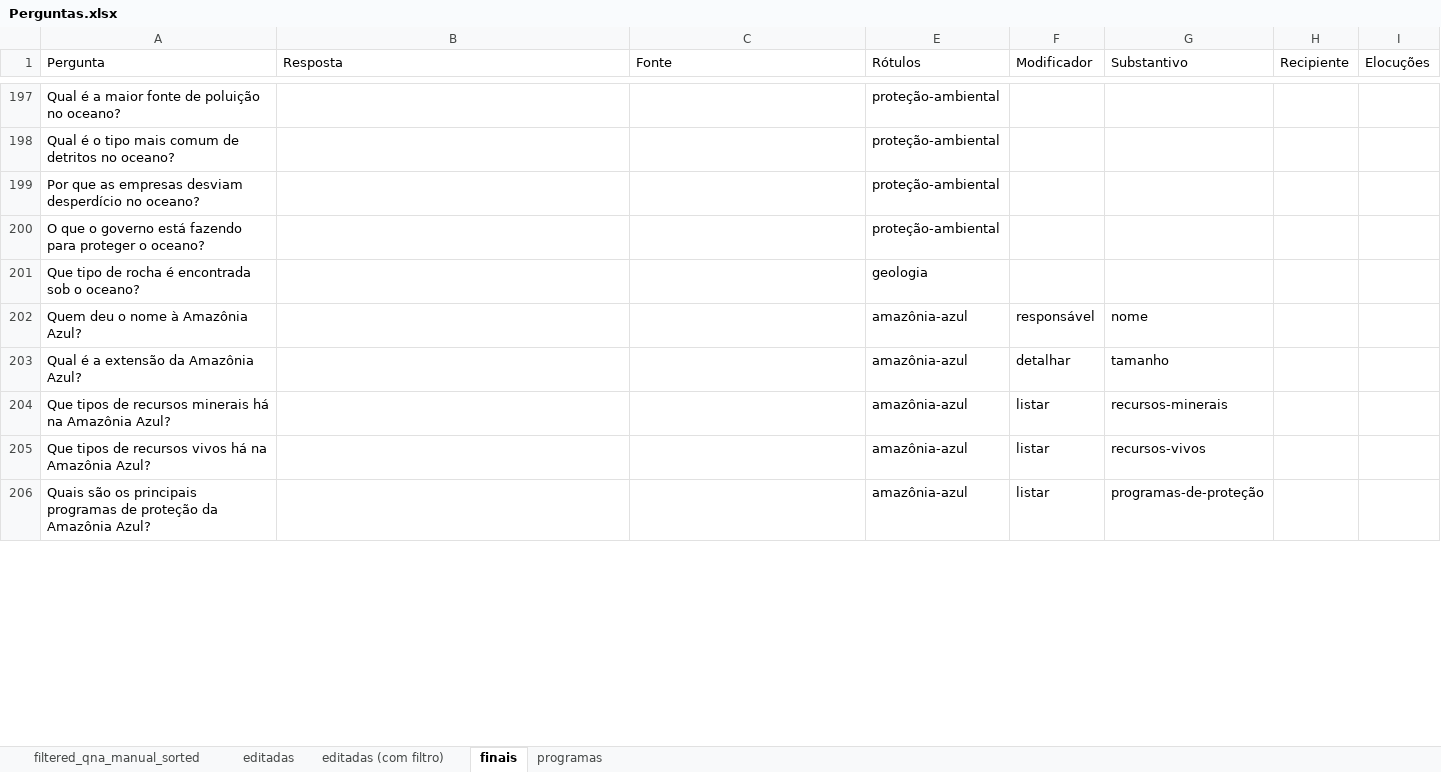
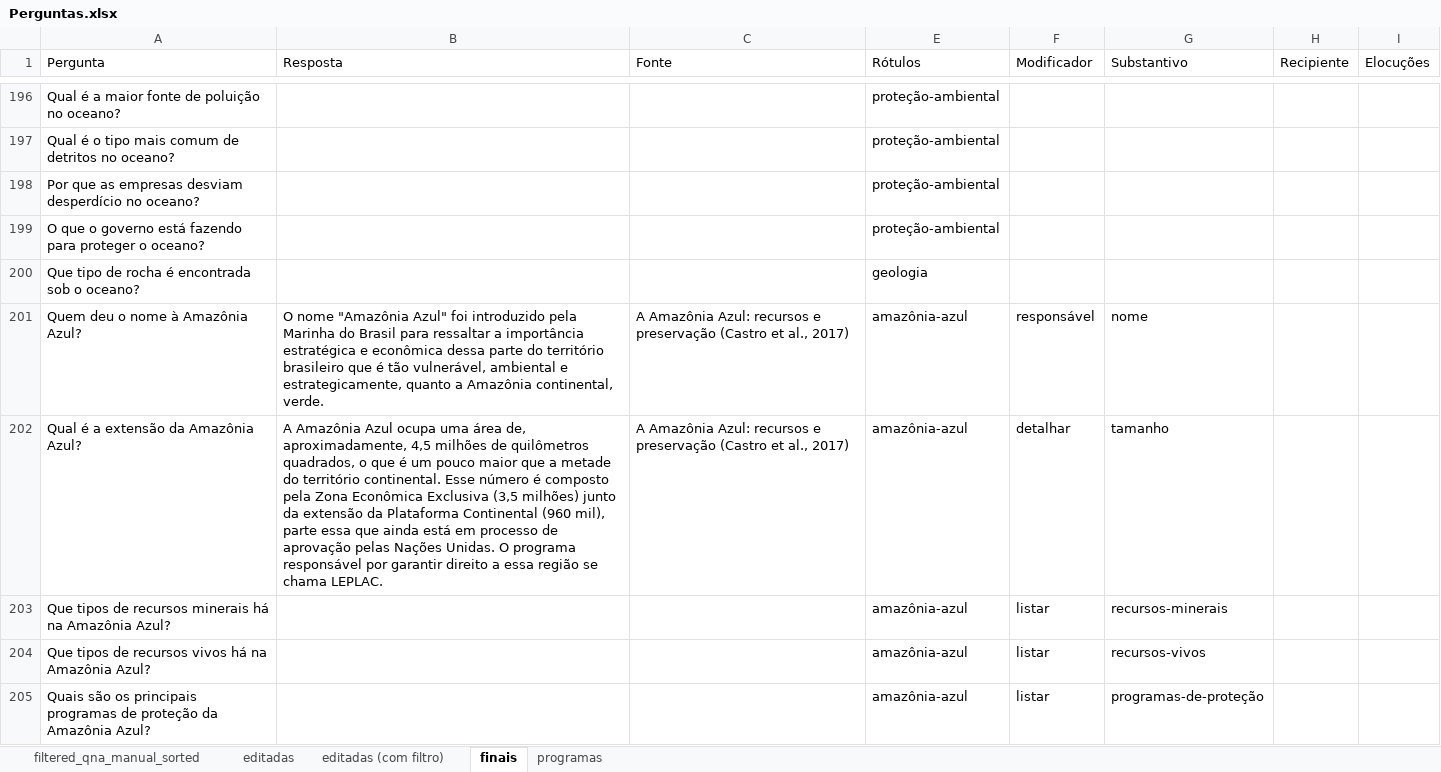
Before and after one commit to VictBenito/chatbot-Victor-Paulo, an Excel workbook: results/Perguntas.xlsx, sheet finais, drawn as a sheet; only a part is shown, gaps mark what is left out; values as stored, in another font and other column widths than the file's, no borders; conditional formats not drawn; addresses are those after the commit; the diff covers the shown part only; the diff names each change by its address in the sheet, - before the commit and + after, or states it on an @@ line.

```diff
--- a/results/Perguntas.xlsx (sheet finais)
+++ b/results/Perguntas.xlsx (sheet finais)
-B201 (Resposta): (empty)
+B201 (Resposta): O nome "Amazônia Azul" foi introduzido pela Marinha do Brasil para ressaltar a importância estratégica e econômica dessa parte do território brasileiro que é tão vulnerável, ambiental e estrategicamente, quanto a Amazônia continental, verde.
-C201:C202 (Fonte): (empty)
+C201:C202 (Fonte): A Amazônia Azul: recursos e preservação (Castro et al., 2017)
-B202 (Resposta): (empty)
+B202 (Resposta): A Amazônia Azul ocupa uma área de, aproximadamente, 4,5 milhões de quilômetros quadrados, o que é um pouco maior que a metade do território continental. Esse número é composto pela Zona Econômica Exclusiva (3,5 milhões) junto da extensão da Plataforma Continental (960 mil), parte essa que ainda está em processo de aprovação pelas Nações Unidas. O programa responsável por garantir direito a essa região se chama LEPLAC.
```
Also changed, not shown: 27 added rows, 5 removed rows, 84 edited cells and cell formats elsewhere in this sheet, formulas that keep their value, hidden cells, 2 other files.
